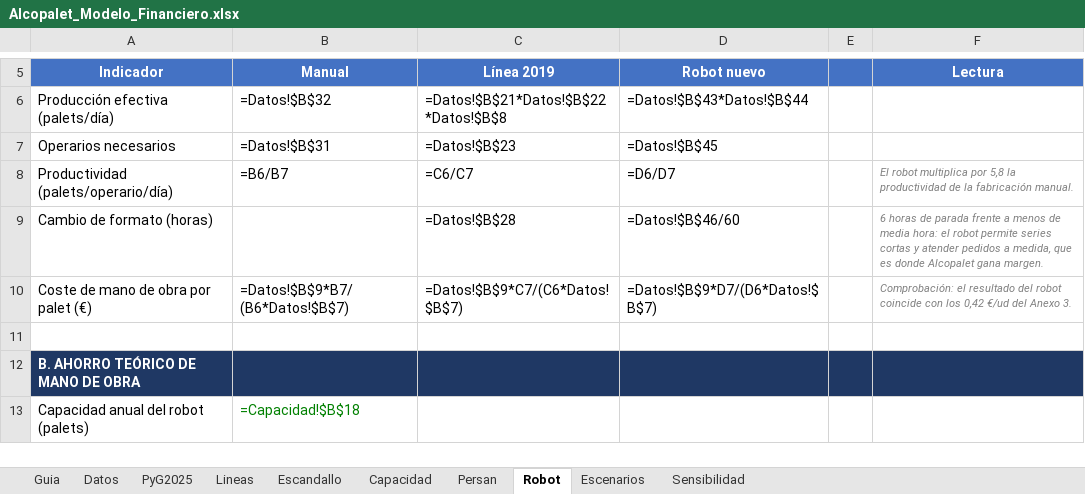
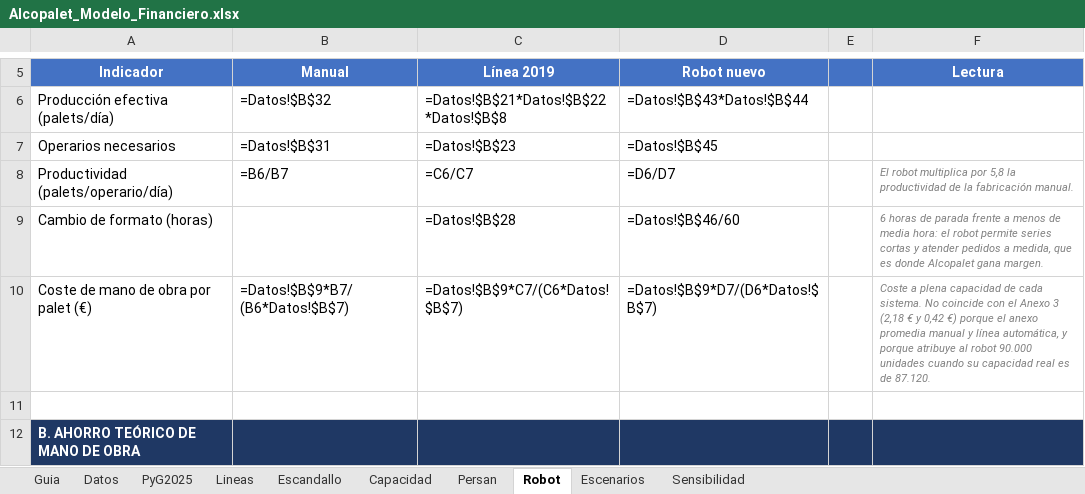
Before and after one commit to daniverdugocal-dot/DANISANTELMO, an Excel workbook: Alcopalet_Modelo_Financiero.xlsx, sheet Robot, drawn as a sheet; only a part is shown, gaps mark what is left out; the shorter side is filled out with more unchanged rows; values as stored, in another font and other column widths than the file's, no borders; formulas without a stored value are shown as written; the diff names each change by its address in the sheet, - before the commit and + after, or states it on an @@ line.

```diff
--- a/Alcopalet_Modelo_Financiero.xlsx (sheet Robot)
+++ b/Alcopalet_Modelo_Financiero.xlsx (sheet Robot)
-F10 (Lectura): Comprobación: el resultado del robot coincide con los 0,42 €/ud del Anexo 3.
+F10 (Lectura): Coste a plena capacidad de cada sistema. No coincide con el Anexo 3 (2,18 € y 0,42 €) porque el anexo promedia manual y línea automática, y porque atribuye al robot 90.000 unidades cuando su capacidad real es de 87.120.
```
Also changed, not shown: sheet Escandallo, sheet Guia, 2 other files.
